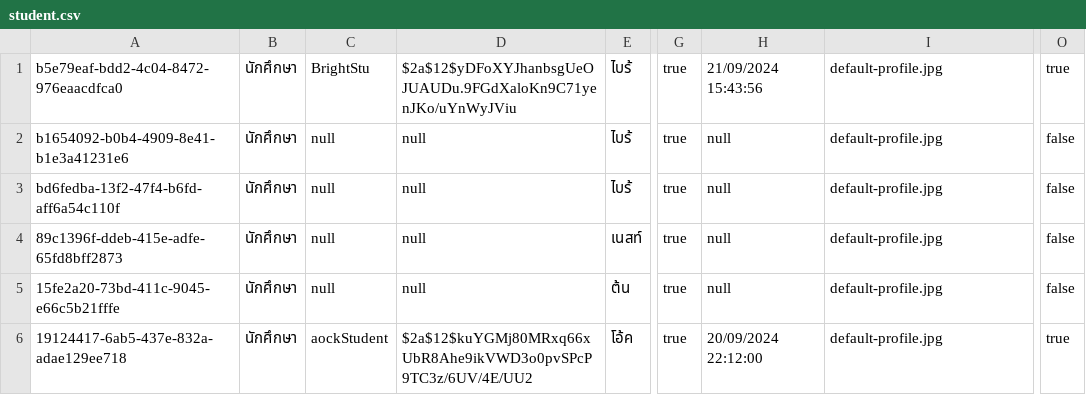
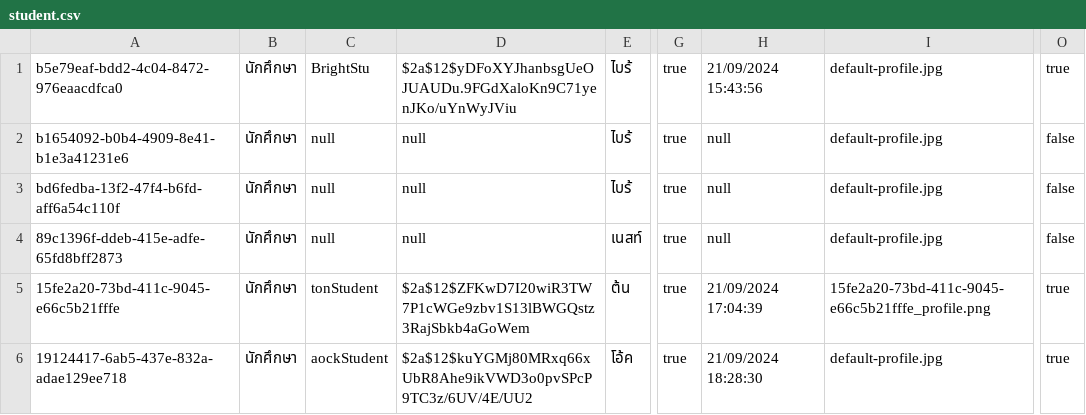
Before and after one commit to thg1rb/my-appeal, a CSV file: data/users/student.csv, drawn as a sheet; only a part is shown, gaps mark what is left out; the diff names each change by its address in the sheet, - before the commit and + after, or states it on an @@ line.

Commit message:
change how admin role read data for UserManageMent page

```diff
--- a/data/users/student.csv
+++ b/data/users/student.csv
-C5: null
+C5: tonStudent
-D5: null
+D5: $2a$12$ZFKwD7I20wiR3TW7P1cWGe9zbv1S13lBWGQstz3RajSbkb4aGoWem
-H5: null
+H5: 21/09/2024 17:04:39
-I5: default-profile.jpg
+I5: 15fe2a20-73bd-411c-9045-e66c5b21fffe_profile.png
-O5: false
+O5: true
-H6: 20/09/2024 22:12:00
+H6: 21/09/2024 18:28:30
```
Also changed, not shown: data/users/admin.csv, data/users/advisor.csv, 6 other files.
